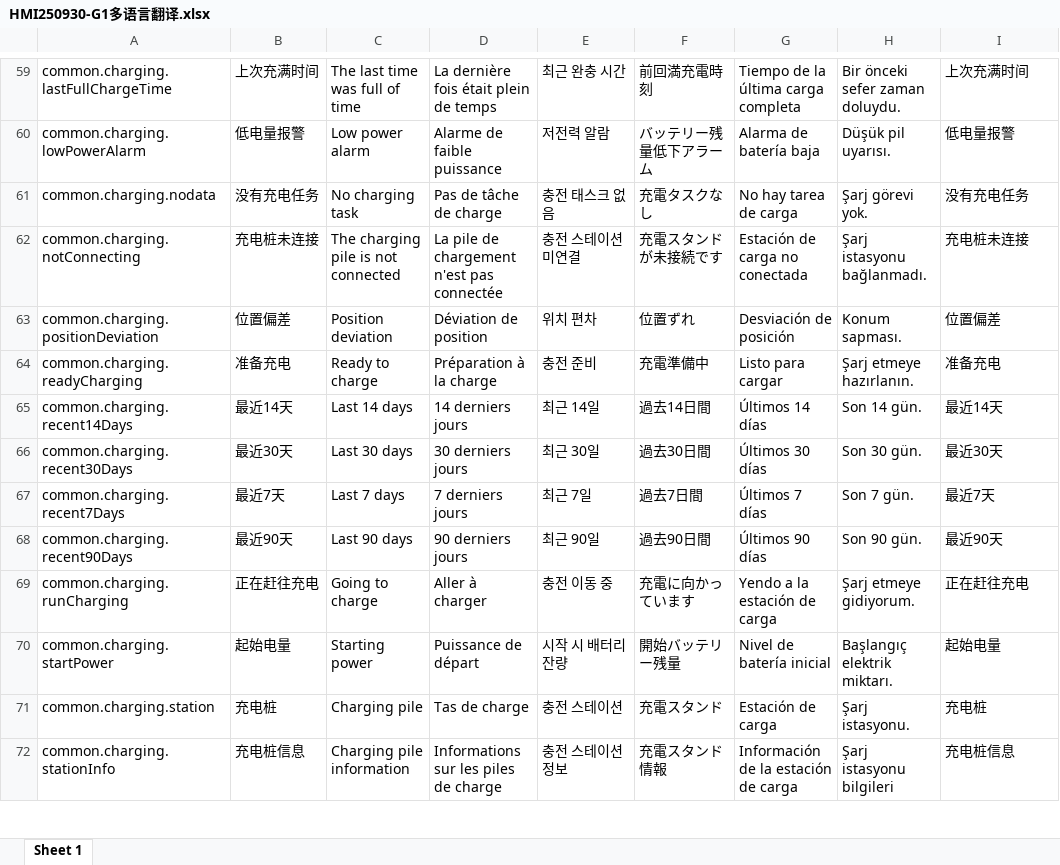
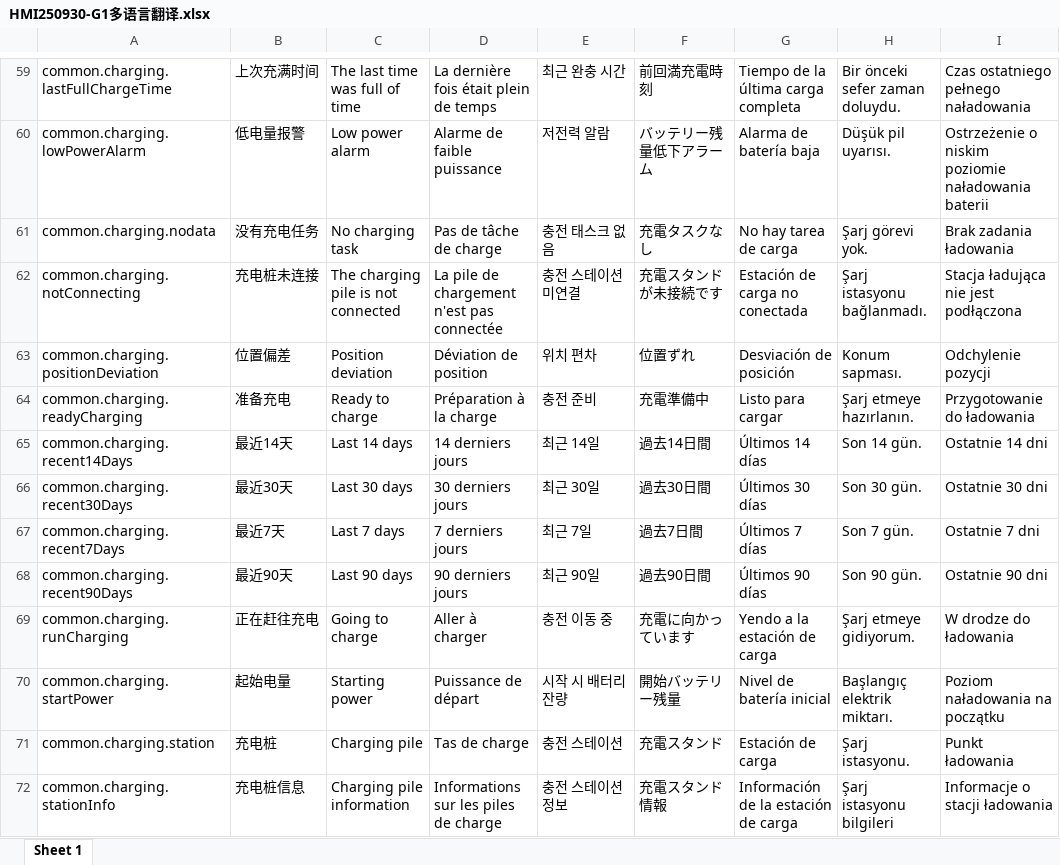
Before and after one commit to anyone-yuren/hmi, an Excel workbook: script-locale/HMI250930-G1多语言翻译.xlsx, sheet Sheet 1, drawn as a sheet; only a part is shown, gaps mark what is left out; values as stored, in another font and other column widths than the file's, no borders; the diff covers the shown part only; the diff names each change by its address in the sheet, - before the commit and + after, or states it on an @@ line.

```diff
--- a/script-locale/HMI250930-G1多语言翻译.xlsx (sheet Sheet 1)
+++ b/script-locale/HMI250930-G1多语言翻译.xlsx (sheet Sheet 1)
-I59: 上次充满时间
+I59: Czas ostatniego pełnego naładowania
-I60: 低电量报警
+I60: Ostrzeżenie o niskim poziomie naładowania baterii
-I61: 没有充电任务
+I61: Brak zadania ładowania
-I62: 充电桩未连接
+I62: Stacja ładująca nie jest podłączona
-I63: 位置偏差
+I63: Odchylenie pozycji
-I64: 准备充电
+I64: Przygotowanie do ładowania
-I65: 最近14天
+I65: Ostatnie 14 dni
-I66: 最近30天
+I66: Ostatnie 30 dni
-I67: 最近7天
+I67: Ostatnie 7 dni
-I68: 最近90天
+I68: Ostatnie 90 dni
-I69: 正在赶往充电
+I69: W drodze do ładowania
-I70: 起始电量
+I70: Poziom naładowania na początku
-I71: 充电桩
+I71: Punkt ładowania
-I72: 充电桩信息
+I72: Informacje o stacji ładowania
```
Also changed, not shown: 872 edited cells elsewhere in this sheet, 2 other files.
